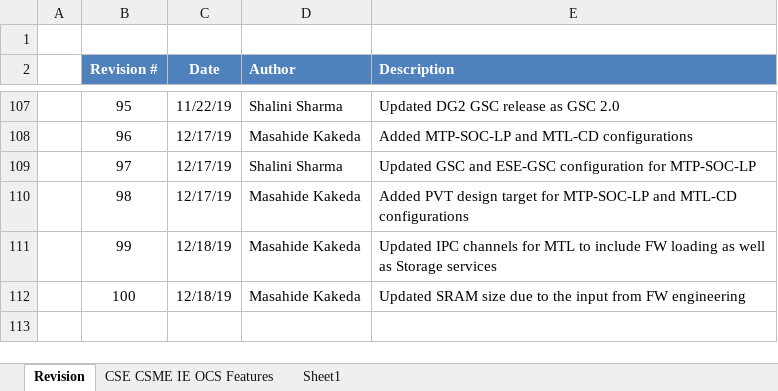
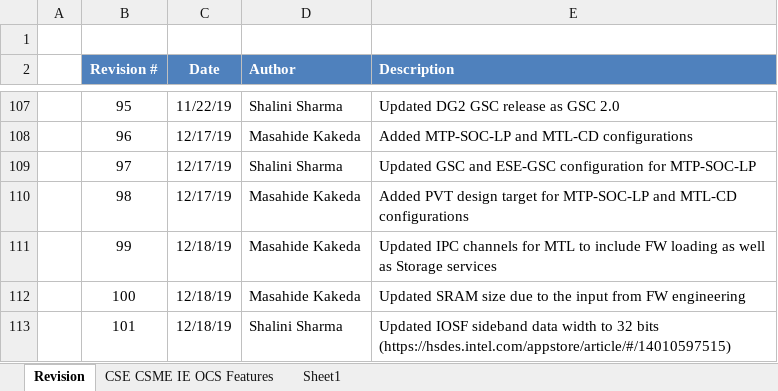
Before and after one commit to jason-ytsao/exp_submodule, an Excel workbook: ArchSpecs/Working/CSME IE OCS Hardware Architecture Features Per Project.xlsx, sheet Revision, drawn as a sheet; only a part is shown, gaps mark what is left out; values as stored, in another font and other column widths than the file's, no borders; ↵ is a line break in a cell; the diff names each change by its address in the sheet, - before the commit and + after, or states it on an @@ line.

Commit message:
updated config xls to add 32 bit flit size support for IOSF-SB
[git-p4: depot-paths = "//depot/projects/coe/CSME/": change = 781128]

```diff
--- a/ArchSpecs/Working/CSME IE OCS Hardware Architecture Features Per Project.xlsx (sheet Revision)
+++ b/ArchSpecs/Working/CSME IE OCS Hardware Architecture Features Per Project.xlsx (sheet Revision)
+row 113:  | 101 | 12/18/19 | Shalini Sharma | Updated IOSF sideband data width to 32 bits ↵ (https://hsdes.intel.com/appstore/article/#/14010597515)
```
Also changed, not shown: sheet CSE CSME IE OCS Features.
